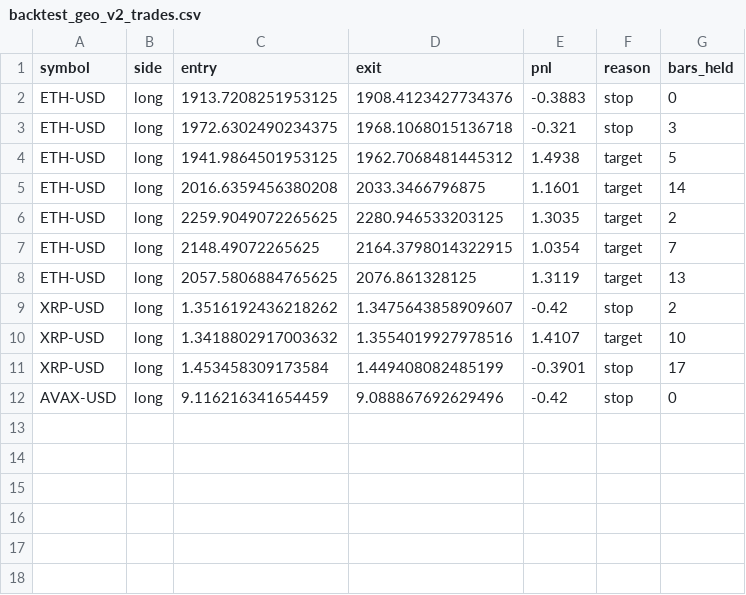
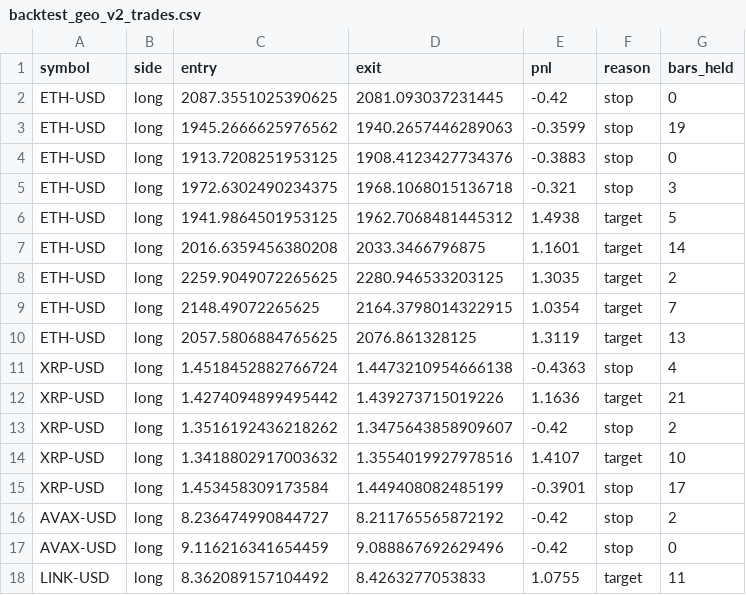
Before and after one commit to hippolyterechard10-blip/Jim-bot, a CSV file: trading-agent/backtest_geo_v2_trades.csv, drawn as a sheet.

```diff
--- a/trading-agent/backtest_geo_v2_trades.csv
+++ b/trading-agent/backtest_geo_v2_trades.csv
@@ -1,2 +1,4 @@
 symbol,side,entry,exit,pnl,reason,bars_held
+ETH-USD,long,2087.3551025390625,2081.093037231445,-0.42,stop,0
+ETH-USD,long,1945.2666625976562,1940.2657446289063,-0.3599,stop,19
 ETH-USD,long,1913.7208251953125,1908.4123427734376,-0.3883,stop,0
@@ -8,2 +10,4 @@ ETH-USD,long,2148.49072265625,2164.3798014322915,1.0354,target,7
 ETH-USD,long,2057.5806884765625,2076.861328125,1.3119,target,13
+XRP-USD,long,1.4518452882766724,1.4473210954666138,-0.4363,stop,4
+XRP-USD,long,1.4274094899495442,1.439273715019226,1.1636,target,21
 XRP-USD,long,1.3516192436218262,1.3475643858909607,-0.42,stop,2
@@ -11,2 +15,4 @@ XRP-USD,long,1.3418802917003632,1.3554019927978516,1.4107,target,10
 XRP-USD,long,1.453458309173584,1.449408082485199,-0.3901,stop,17
+AVAX-USD,long,8.236474990844727,8.211765565872192,-0.42,stop,2
 AVAX-USD,long,9.116216341654459,9.088867692629496,-0.42,stop,0
+LINK-USD,long,8.362089157104492,8.4263277053833,1.0755,target,11
```
Also changed, not shown: 1 other file.
